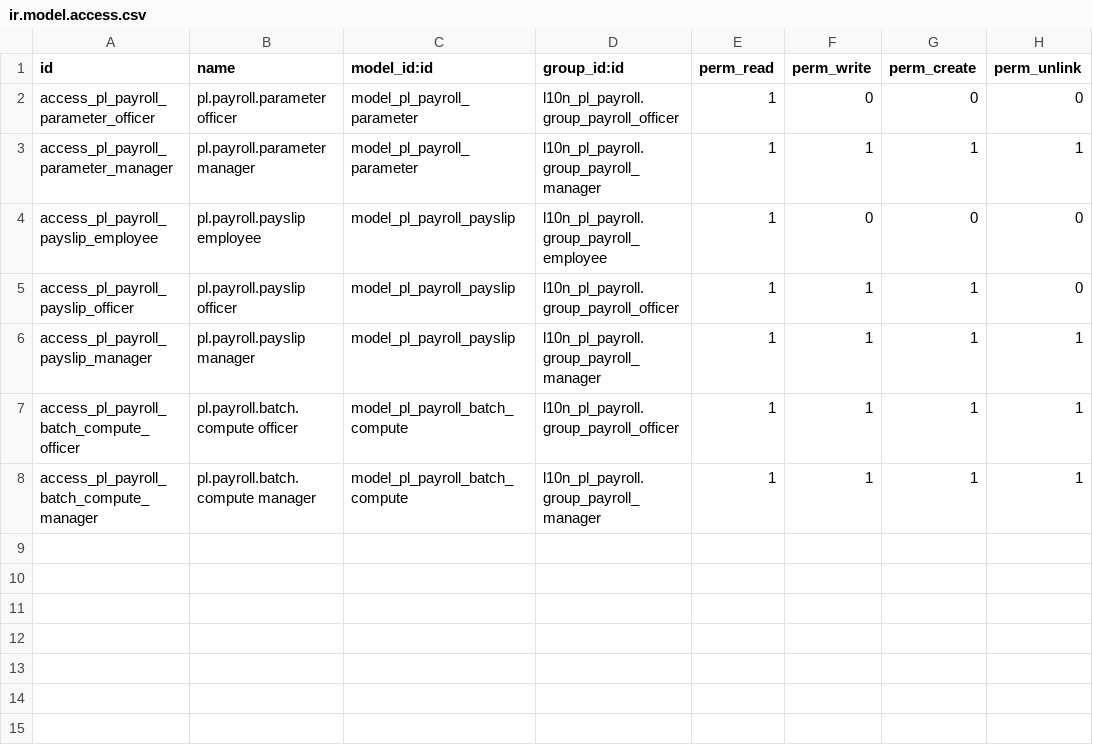
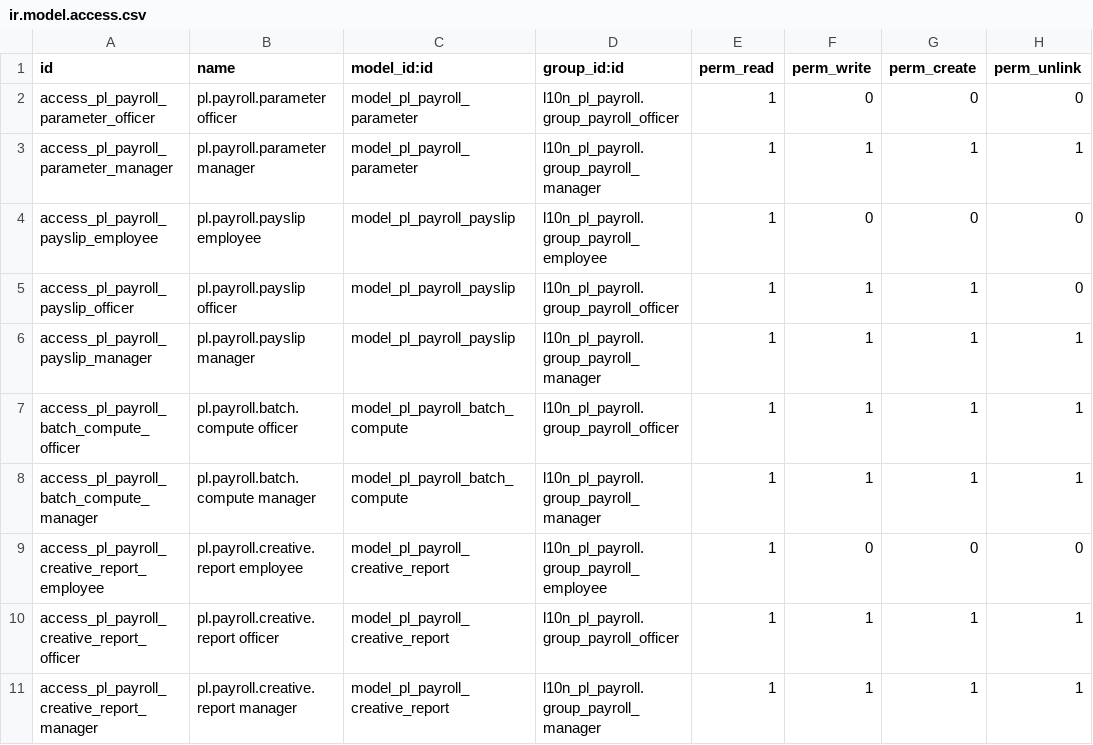
Before and after one commit to vitalibondar/l10n-pl-payroll, a CSV file: l10n_pl_payroll/security/ir.model.access.csv, drawn as a sheet.

```diff
--- a/l10n_pl_payroll/security/ir.model.access.csv
+++ b/l10n_pl_payroll/security/ir.model.access.csv
@@ -8 +8,4 @@ access_pl_payroll_batch_compute_officer,pl.payroll.batch.compute officer,model_p
 access_pl_payroll_batch_compute_manager,pl.payroll.batch.compute manager,model_pl_payroll_batch_compute,l10n_pl_payroll.group_payroll_manager,1,1,1,1
+access_pl_payroll_creative_report_employee,pl.payroll.creative.report employee,model_pl_payroll_creative_report,l10n_pl_payroll.group_payroll_employee,1,0,0,0
+access_pl_payroll_creative_report_officer,pl.payroll.creative.report officer,model_pl_payroll_creative_report,l10n_pl_payroll.group_payroll_officer,1,1,1,1
+access_pl_payroll_creative_report_manager,pl.payroll.creative.report manager,model_pl_payroll_creative_report,l10n_pl_payroll.group_payroll_manager,1,1,1,1
```
Also changed, not shown: 11 other files.
